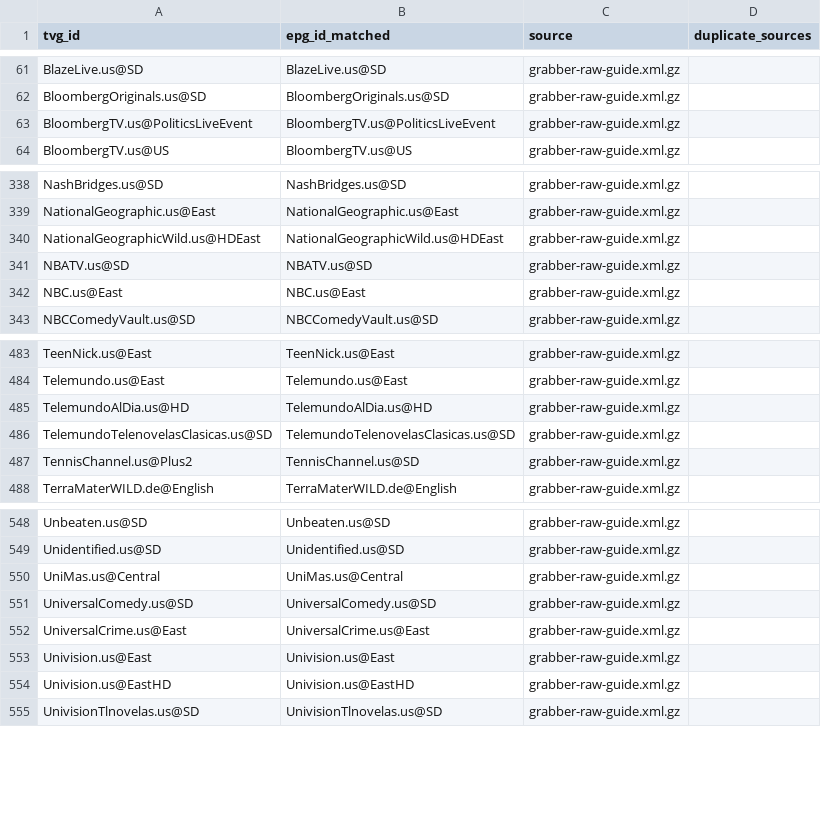
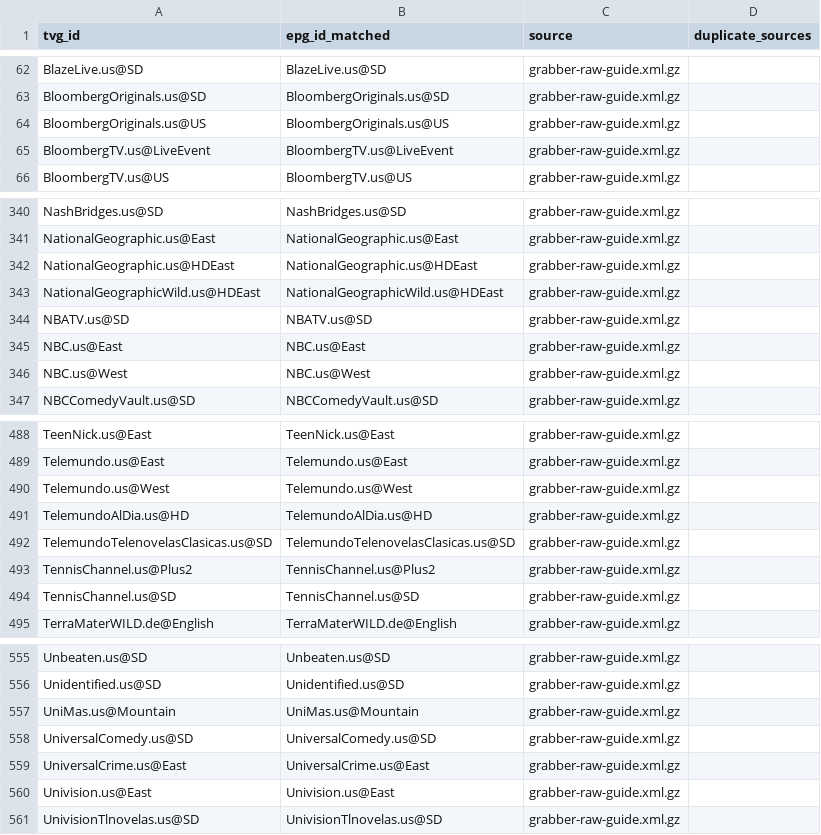
Before and after one commit to umarjamilpc/EPG-LIST-GEN, a CSV file: epgs/US/reports/grabber-matched.csv, drawn as a sheet; only a part is shown, gaps mark what is left out; the diff covers the shown part only.

```diff
--- a/epgs/US/reports/grabber-matched.csv
+++ b/epgs/US/reports/grabber-matched.csv
@@ -62,3 +63,4 @@ BlazeLive.us@SD,BlazeLive.us@SD,grabber-raw-guide.xml.gz,
 BloombergOriginals.us@SD,BloombergOriginals.us@SD,grabber-raw-guide.xml.gz,
-BloombergTV.us@PoliticsLiveEvent,BloombergTV.us@PoliticsLiveEvent,grabber-raw-guide.xml.gz,
+BloombergOriginals.us@US,BloombergOriginals.us@US,grabber-raw-guide.xml.gz,
+BloombergTV.us@LiveEvent,BloombergTV.us@LiveEvent,grabber-raw-guide.xml.gz,
 BloombergTV.us@US,BloombergTV.us@US,grabber-raw-guide.xml.gz,
@@ -339,2 +341,3 @@ NashBridges.us@SD,NashBridges.us@SD,grabber-raw-guide.xml.gz,
 NationalGeographic.us@East,NationalGeographic.us@East,grabber-raw-guide.xml.gz,
+NationalGeographic.us@HDEast,NationalGeographic.us@HDEast,grabber-raw-guide.xml.gz,
 NationalGeographicWild.us@HDEast,NationalGeographicWild.us@HDEast,grabber-raw-guide.xml.gz,
@@ -342,2 +345,3 @@ NBATV.us@SD,NBATV.us@SD,grabber-raw-guide.xml.gz,
 NBC.us@East,NBC.us@East,grabber-raw-guide.xml.gz,
+NBC.us@West,NBC.us@West,grabber-raw-guide.xml.gz,
 NBCComedyVault.us@SD,NBCComedyVault.us@SD,grabber-raw-guide.xml.gz,
@@ -484,5 +489,7 @@ TeenNick.us@East,TeenNick.us@East,grabber-raw-guide.xml.gz,
 Telemundo.us@East,Telemundo.us@East,grabber-raw-guide.xml.gz,
+Telemundo.us@West,Telemundo.us@West,grabber-raw-guide.xml.gz,
 TelemundoAlDia.us@HD,TelemundoAlDia.us@HD,grabber-raw-guide.xml.gz,
 TelemundoTelenovelasClasicas.us@SD,TelemundoTelenovelasClasicas.us@SD,grabber-raw-guide.xml.gz,
-TennisChannel.us@Plus2,TennisChannel.us@SD,grabber-raw-guide.xml.gz,
+TennisChannel.us@Plus2,TennisChannel.us@Plus2,grabber-raw-guide.xml.gz,
+TennisChannel.us@SD,TennisChannel.us@SD,grabber-raw-guide.xml.gz,
 TerraMaterWILD.de@English,TerraMaterWILD.de@English,grabber-raw-guide.xml.gz,
@@ -549,3 +556,3 @@ Unbeaten.us@SD,Unbeaten.us@SD,grabber-raw-guide.xml.gz,
 Unidentified.us@SD,Unidentified.us@SD,grabber-raw-guide.xml.gz,
-UniMas.us@Central,UniMas.us@Central,grabber-raw-guide.xml.gz,
+UniMas.us@Mountain,UniMas.us@Mountain,grabber-raw-guide.xml.gz,
 UniversalComedy.us@SD,UniversalComedy.us@SD,grabber-raw-guide.xml.gz,
@@ -553,3 +560,2 @@ UniversalCrime.us@East,UniversalCrime.us@East,grabber-raw-guide.xml.gz,
 Univision.us@East,Univision.us@East,grabber-raw-guide.xml.gz,
-Univision.us@EastHD,Univision.us@EastHD,grabber-raw-guide.xml.gz,
 UnivisionTlnovelas.us@SD,UnivisionTlnovelas.us@SD,grabber-raw-guide.xml.gz,
```
Also changed, not shown: 2 added rows and 3 edited cells elsewhere in this file, epgs/US/reports/merge-matched.csv, epgs/US/reports/urls-matched.csv, 12 other files.
